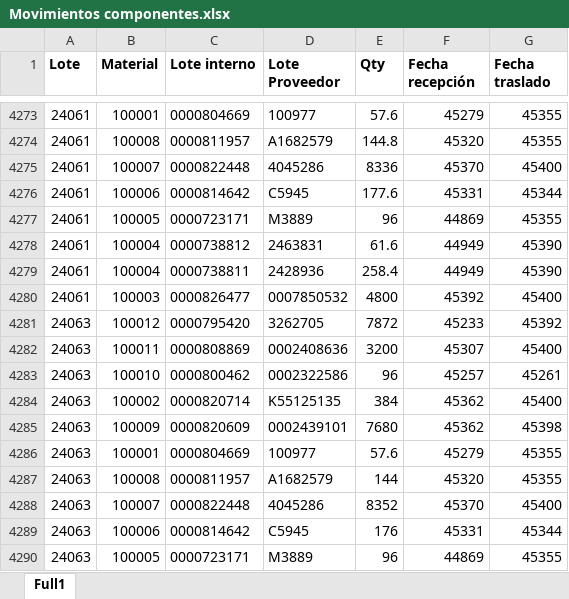
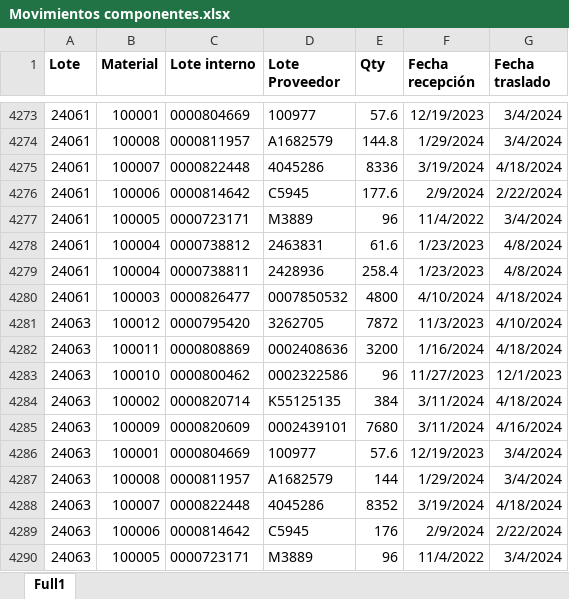
Before and after one commit to vjnoguera/Datathon-24-, an Excel workbook: Datos Materias primas/Movimientos componentes.xlsx, sheet Full1, drawn as a sheet; only a part is shown, gaps mark what is left out; values as stored, in another font and other column widths than the file's, no borders; the diff covers the shown part only; the diff names each change by its address in the sheet, - before the commit and + after, or states it on an @@ line.

```diff
--- a/Datos Materias primas/Movimientos componentes.xlsx (sheet Full1)
+++ b/Datos Materias primas/Movimientos componentes.xlsx (sheet Full1)
-F4273 (Fecha recepción): 45279
+F4273 (Fecha recepción): 12/19/2023
-G4273:G4274 (Fecha traslado): 45355
+G4273:G4274 (Fecha traslado): 3/4/2024
-F4274 (Fecha recepción): 45320
+F4274 (Fecha recepción): 1/29/2024
-F4275 (Fecha recepción): 45370
+F4275 (Fecha recepción): 3/19/2024
-G4275 (Fecha traslado): 45400
+G4275 (Fecha traslado): 4/18/2024
-F4276 (Fecha recepción): 45331
+F4276 (Fecha recepción): 2/9/2024
-G4276 (Fecha traslado): 45344
+G4276 (Fecha traslado): 2/22/2024
-F4277 (Fecha recepción): 44869
+F4277 (Fecha recepción): 11/4/2022
-G4277 (Fecha traslado): 45355
+G4277 (Fecha traslado): 3/4/2024
-F4278:F4279 (Fecha recepción): 44949
+F4278:F4279 (Fecha recepción): 1/23/2023
-G4278:G4279 (Fecha traslado): 45390
+G4278:G4279 (Fecha traslado): 4/8/2024
-F4280 (Fecha recepción): 45392
+F4280 (Fecha recepción): 4/10/2024
-G4280 (Fecha traslado): 45400
+G4280 (Fecha traslado): 4/18/2024
-F4281 (Fecha recepción): 45233
+F4281 (Fecha recepción): 11/3/2023
-G4281 (Fecha traslado): 45392
+G4281 (Fecha traslado): 4/10/2024
-F4282 (Fecha recepción): 45307
+F4282 (Fecha recepción): 1/16/2024
-G4282 (Fecha traslado): 45400
+G4282 (Fecha traslado): 4/18/2024
-F4283 (Fecha recepción): 45257
+F4283 (Fecha recepción): 11/27/2023
-G4283 (Fecha traslado): 45261
+G4283 (Fecha traslado): 12/1/2023
-F4284:F4285 (Fecha recepción): 45362
+F4284:F4285 (Fecha recepción): 3/11/2024
-G4284 (Fecha traslado): 45400
+G4284 (Fecha traslado): 4/18/2024
-G4285 (Fecha traslado): 45398
+G4285 (Fecha traslado): 4/16/2024
-F4286 (Fecha recepción): 45279
+F4286 (Fecha recepción): 12/19/2023
-G4286:G4287 (Fecha traslado): 45355
+G4286:G4287 (Fecha traslado): 3/4/2024
-F4287 (Fecha recepción): 45320
+F4287 (Fecha recepción): 1/29/2024
-F4288 (Fecha recepción): 45370
+F4288 (Fecha recepción): 3/19/2024
-G4288 (Fecha traslado): 45400
+G4288 (Fecha traslado): 4/18/2024
-F4289 (Fecha recepción): 45331
+F4289 (Fecha recepción): 2/9/2024
-G4289 (Fecha traslado): 45344
+G4289 (Fecha traslado): 2/22/2024
-F4290 (Fecha recepción): 44869
+F4290 (Fecha recepción): 11/4/2022
-G4290 (Fecha traslado): 45355
+G4290 (Fecha traslado): 3/4/2024
```
Also changed, not shown: 1504 edited cells elsewhere in this sheet, Datos cultivos productivos/Fases producción v02.xlsx, 4 other files.
